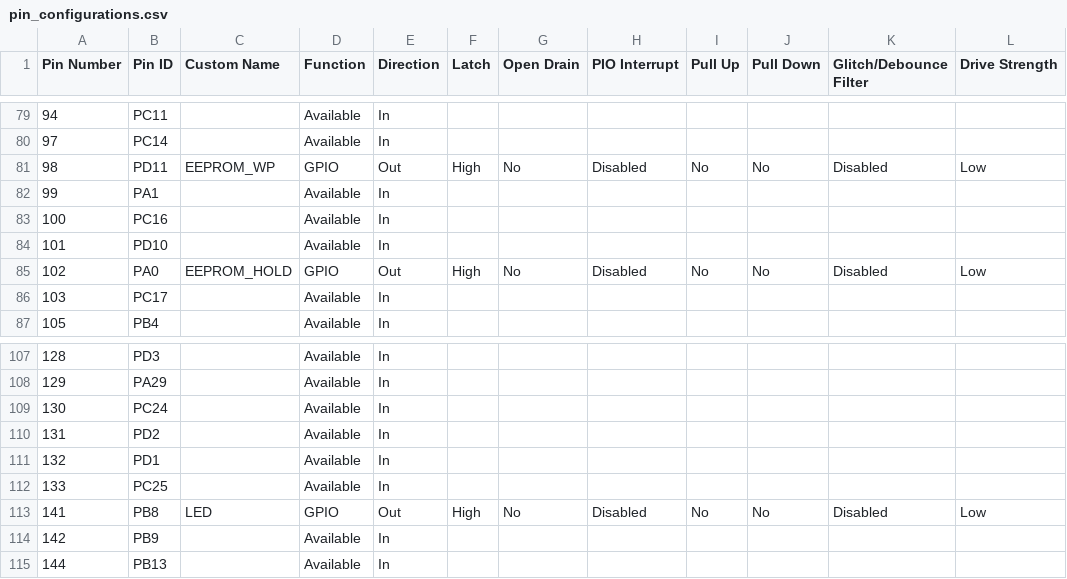
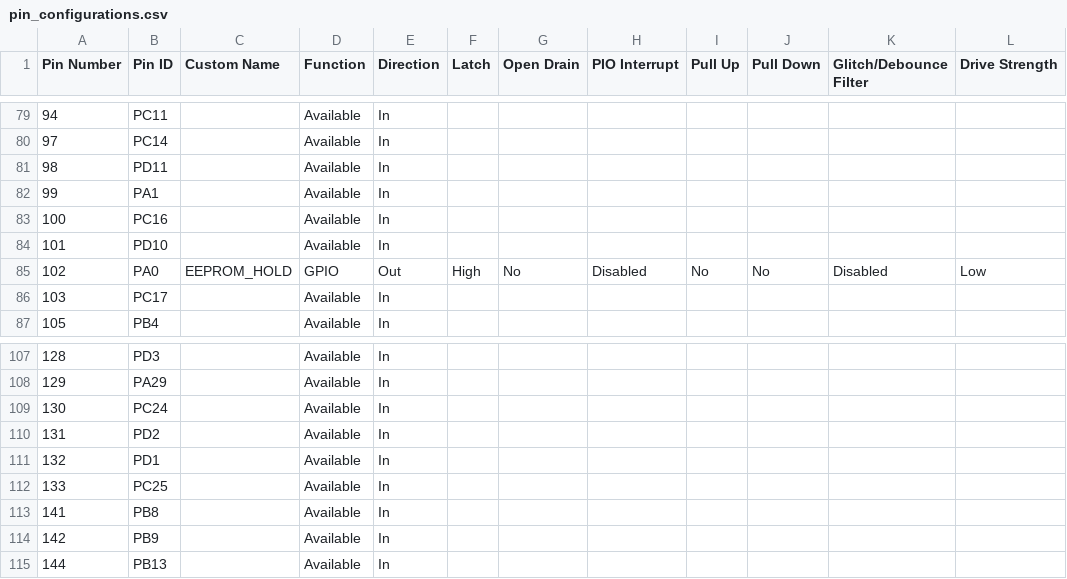
Before and after one commit to Microchip-MPLAB-Harmony/csp_apps_pic32cz_ca70, a CSV file: apps/spi/master/spi_eeprom_write_read/firmware/src/config/pic32cz_ca70_curiosity_ultra/pin_configurations.csv, drawn as a sheet; only a part is shown, gaps mark what is left out; the diff covers the shown part only.

Commit message:
[SPI] Regenerated demo for spi__master__spi_eeprom_write_read__firmware__pic32cz_ca70_curiosity_ultra.X
MH3-100420

```diff
--- a/apps/spi/master/spi_eeprom_write_read/firmware/src/config/pic32cz_ca70_curiosity_ultra/pin_configurations.csv
+++ b/apps/spi/master/spi_eeprom_write_read/firmware/src/config/pic32cz_ca70_curiosity_ultra/pin_configurations.csv
@@ -80,3 +80,3 @@
 97,PC14,,Available,In,,,,,,,
-98,PD11,EEPROM_WP,GPIO,Out,High,No,Disabled,No,No,Disabled,Low
+98,PD11,,Available,In,,,,,,,
 99,PA1,,Available,In,,,,,,,
@@ -112,3 +112,3 @@
 133,PC25,,Available,In,,,,,,,
-141,PB8,LED,GPIO,Out,High,No,Disabled,No,No,Disabled,Low
+141,PB8,,Available,In,,,,,,,
 142,PB9,,Available,In,,,,,,,
```
Also changed, not shown: 40 edited cells elsewhere in this file, 15 other files.
